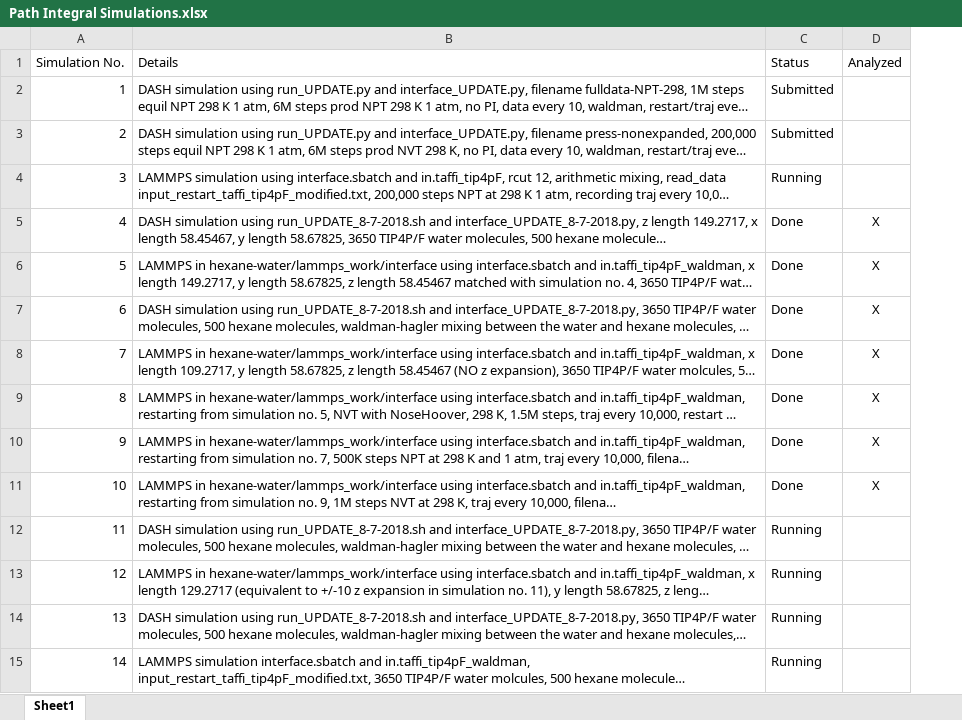
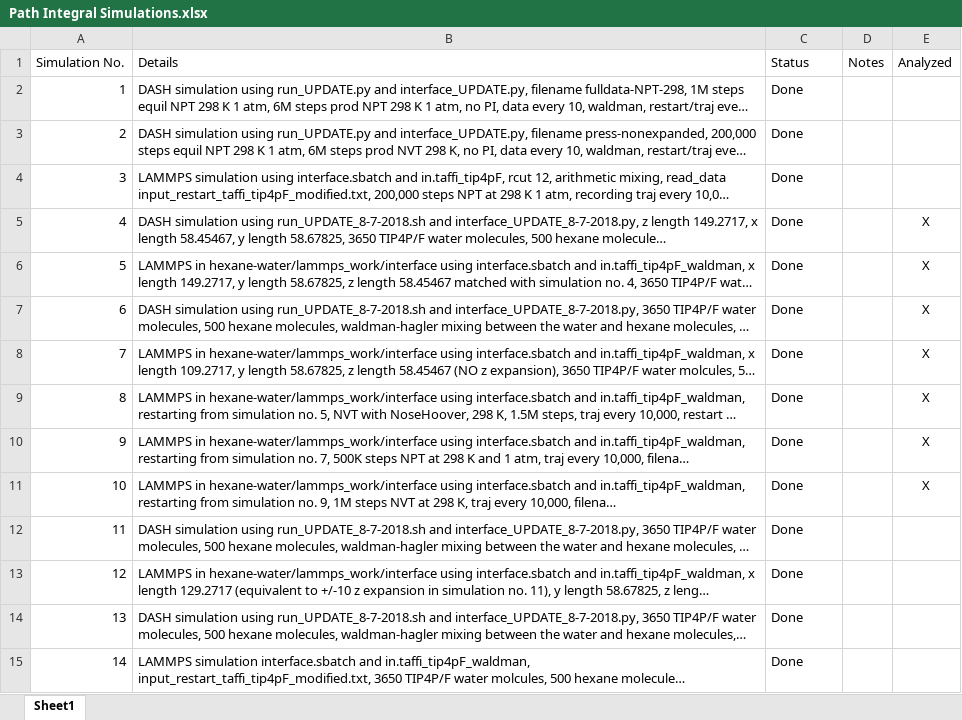
Before and after one commit to ks8/hexane-water, an Excel workbook: Path Integral Simulations.xlsx, sheet Sheet1, drawn as a sheet; only a part is shown; long unchanged cells end in …; values as stored, in another font and other column widths than the file's, no borders; the diff covers the shown part only; the diff names each change by its address in the sheet, - before the commit and + after, or states it on an @@ line.

```diff
--- a/Path Integral Simulations.xlsx (sheet Sheet1)
+++ b/Path Integral Simulations.xlsx (sheet Sheet1)
+column D (Notes), empty
-C2:C3 (Status): Submitted
+C2:C3 (Status): Done
-C4 (Status): Running
+C4 (Status): Done
-C12:C15 (Status): Running
+C12:C15 (Status): Done
```
Also changed, not shown: 13 added rows, 8 edited cells and row numbers in column A elsewhere in this sheet, 11 other files.
